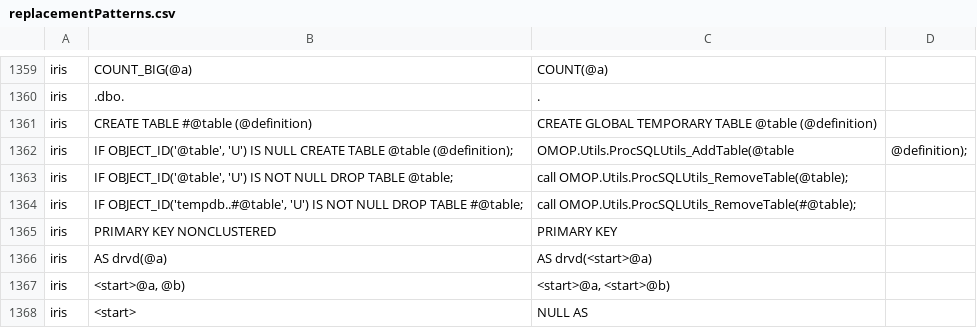
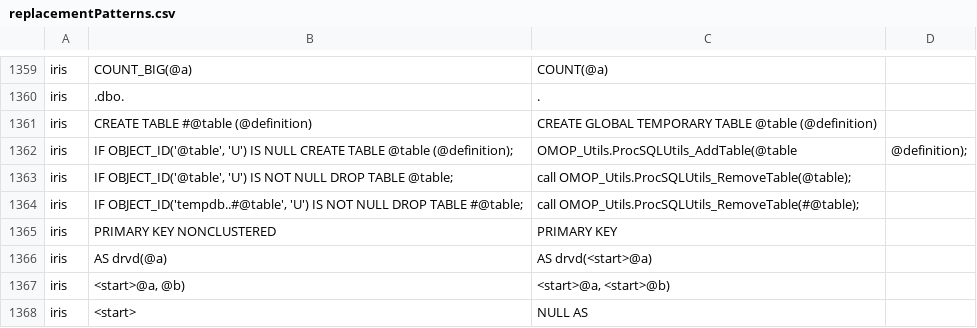
Before and after one commit to intersystems-ib/SqlRender, a CSV file: inst/csv/replacementPatterns.csv, drawn as a sheet; only a part is shown, gaps mark what is left out.

Commit message:
Fixing procedure calls to IRIS in the replacement patterns file

```diff
--- a/inst/csv/replacementPatterns.csv
+++ b/inst/csv/replacementPatterns.csv
@@ -1361,5 +1361,5 @@ iris,.dbo.,.
 iris,CREATE TABLE #@table (@definition),CREATE GLOBAL TEMPORARY TABLE @table (@definition)
-iris,"IF OBJECT_ID('@table', 'U') IS NULL CREATE TABLE @table (@definition);",OMOP.Utils.ProcSQLUtils_AddTable(@table,@definition);
-iris,"IF OBJECT_ID('@table', 'U') IS NOT NULL DROP TABLE @table;",call OMOP.Utils.ProcSQLUtils_RemoveTable(@table);
-iris,"IF OBJECT_ID('tempdb..#@table', 'U') IS NOT NULL DROP TABLE #@table;",call OMOP.Utils.ProcSQLUtils_RemoveTable(#@table);
+iris,"IF OBJECT_ID('@table', 'U') IS NULL CREATE TABLE @table (@definition);",OMOP_Utils.ProcSQLUtils_AddTable(@table,@definition);
+iris,"IF OBJECT_ID('@table', 'U') IS NOT NULL DROP TABLE @table;",call OMOP_Utils.ProcSQLUtils_RemoveTable(@table);
+iris,"IF OBJECT_ID('tempdb..#@table', 'U') IS NOT NULL DROP TABLE #@table;",call OMOP_Utils.ProcSQLUtils_RemoveTable(#@table);
 iris,PRIMARY KEY NONCLUSTERED,PRIMARY KEY
```
Also changed, not shown: 2 other files.
